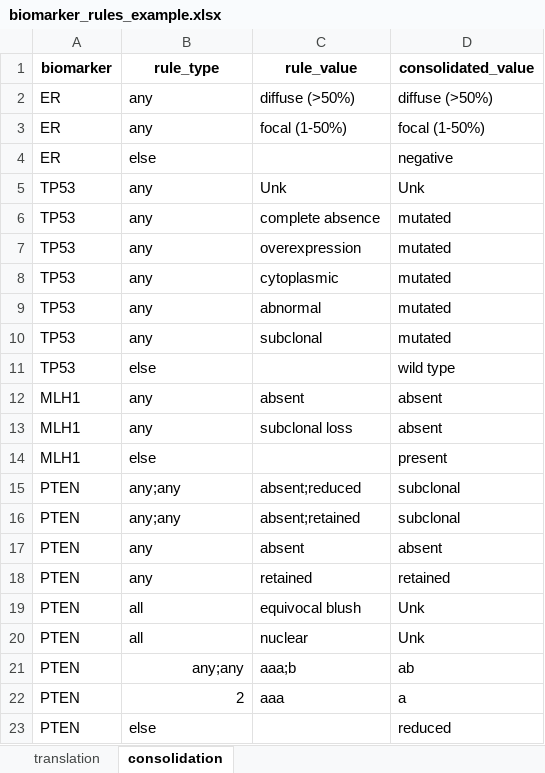
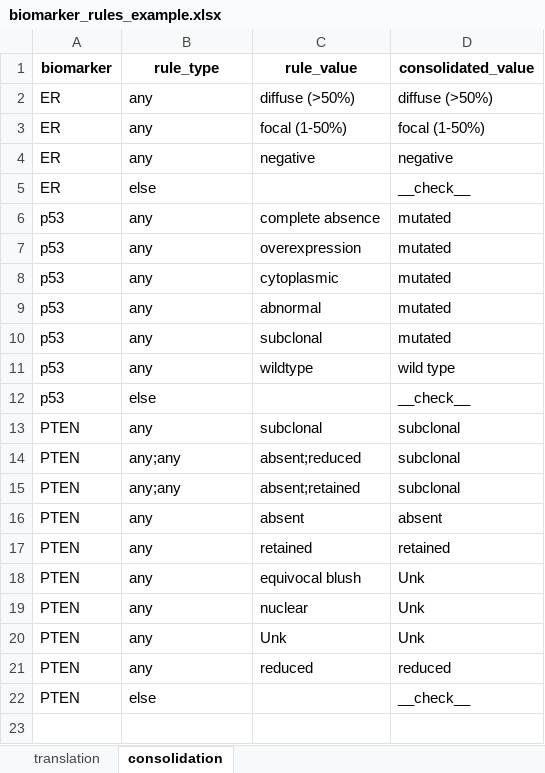
Before and after one commit to EDGEResearch-CA/TMAtools, an Excel workbook: inst/extdata/biomarker_rules_example.xlsx, sheet consolidation, drawn as a sheet; values as stored, in another font and other column widths than the file's, no borders; removed rows and columns are numbered as before the commit, all else as after; the diff names each change by its address in the sheet, - before the commit and + after, or states it on an @@ line.

```diff
--- a/inst/extdata/biomarker_rules_example.xlsx (sheet consolidation)
+++ b/inst/extdata/biomarker_rules_example.xlsx (sheet consolidation)
+row 4: ER | any | negative | negative
-D5 (consolidated_value): negative
+D5 (consolidated_value): __check__
-row 5: TP53 | any | Unk | Unk
-A6:A10 (biomarker): TP53
+A6:A10 (biomarker): p53
-row 11: TP53 | else |  | wild type
-row 12: MLH1 | any | absent | absent
-row 13: MLH1 | any | subclonal loss | absent
-row 14: MLH1 | else |  | present
+row 11: p53 | any | wildtype | wild type
+row 12: p53 | else |  | __check__
+row 13: PTEN | any | subclonal | subclonal
-B18:B19 (rule_type): all
+B18:B19 (rule_type): any
-B20 (rule_type): any;any
+B20 (rule_type): any
-B20 alignment: right
+B20 alignment: left
-C20 (rule_value): aaa;b
+C20 (rule_value): Unk
-D20 (consolidated_value): ab
+D20 (consolidated_value): Unk
-row 22: PTEN | 2 | aaa | a
+row 21: PTEN | any | reduced | reduced
-D22 (consolidated_value): reduced
+D22 (consolidated_value): __check__
```
Also changed, not shown: sheet translation, inst/extdata/tma2/example_pten.xlsx, 1 other file.
